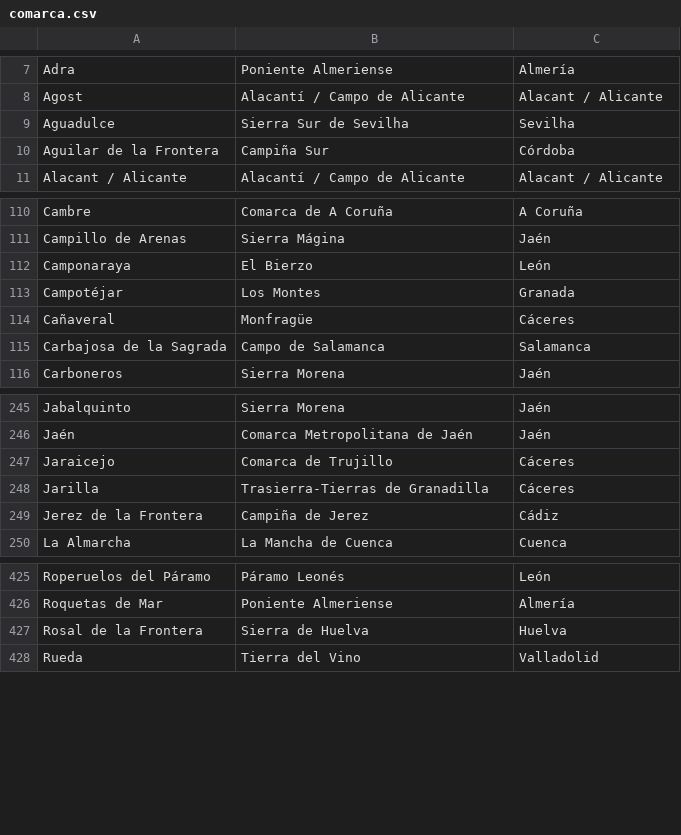
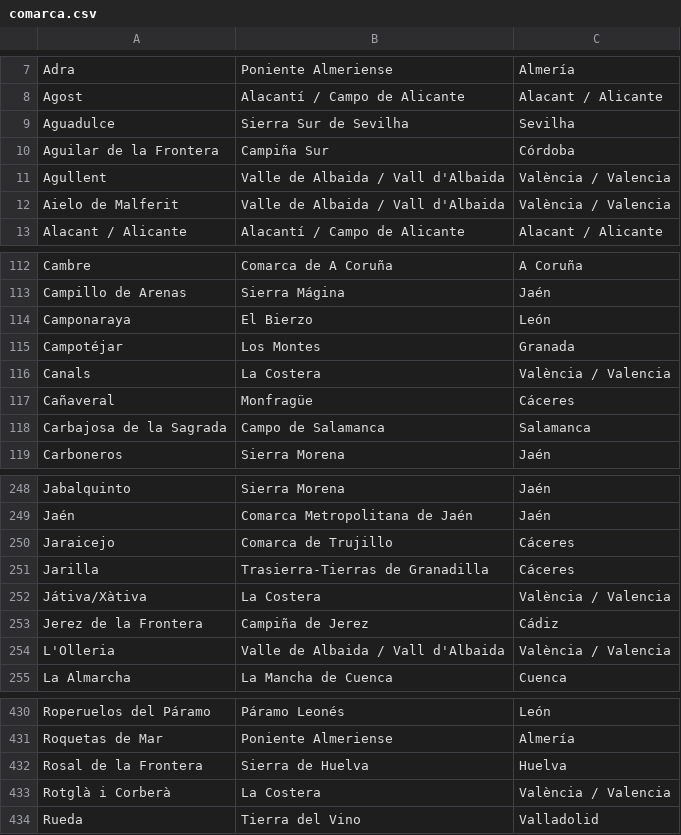
Before and after one commit to migueldgoncalves/Viajar, a CSV file: src/travel/csv/comarca.csv, drawn as a sheet; only a part is shown, gaps mark what is left out; the diff names each change by its address in the sheet, - before the commit and + after, or states it on an @@ line.

```diff
--- a/src/travel/csv/comarca.csv
+++ b/src/travel/csv/comarca.csv
+row 11: Agullent | Valle de Albaida / Vall d'Albaida | València / Valencia
+row 12: Aielo de Malferit | Valle de Albaida / Vall d'Albaida | València / Valencia
+row 116: Canals | La Costera | València / Valencia
+row 252: Játiva/Xàtiva | La Costera | València / Valencia
+row 254: L'Olleria | Valle de Albaida / Vall d'Albaida | València / Valencia
+row 433: Rotglà i Corberà | La Costera | València / Valencia
```
Also changed, not shown: src/travel/csv/connection.csv, src/travel/csv/destination.csv, 3 other files.
